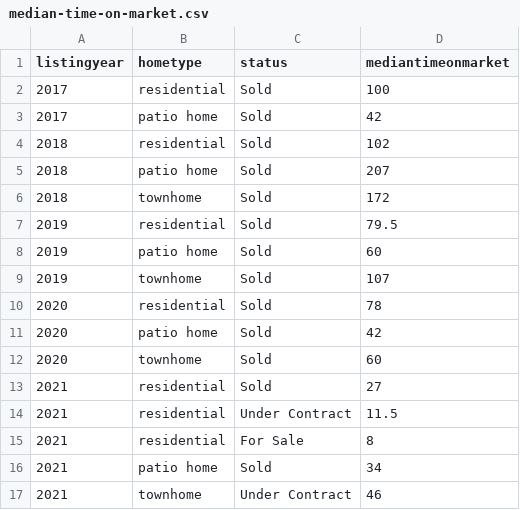
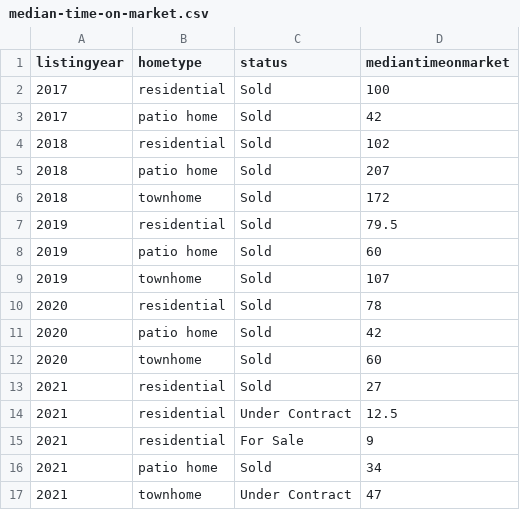
Before and after one commit to robhanssen/glenlake-homesales-old, a CSV file: data/median-time-on-market.csv, drawn as a sheet.

```diff
--- a/data/median-time-on-market.csv
+++ b/data/median-time-on-market.csv
@@ -13,5 +13,5 @@ listingyear,hometype,status,mediantimeonmarket
 2021,residential,Sold,27
-2021,residential,Under Contract,11.5
-2021,residential,For Sale,8
+2021,residential,Under Contract,12.5
+2021,residential,For Sale,9
 2021,patio home,Sold,34
-2021,townhome,Under Contract,46
+2021,townhome,Under Contract,47
```
Also changed, not shown: data/homesales_processeddata.csv, 13 other files.
